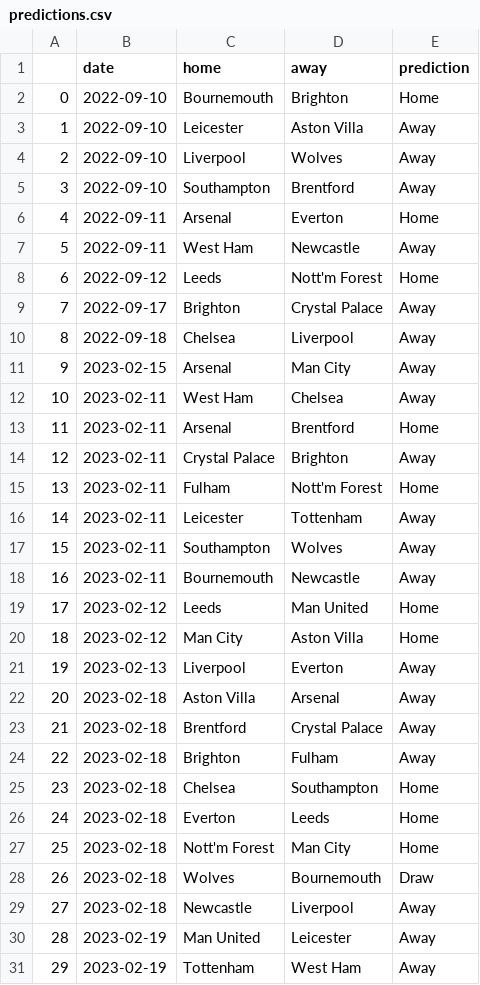
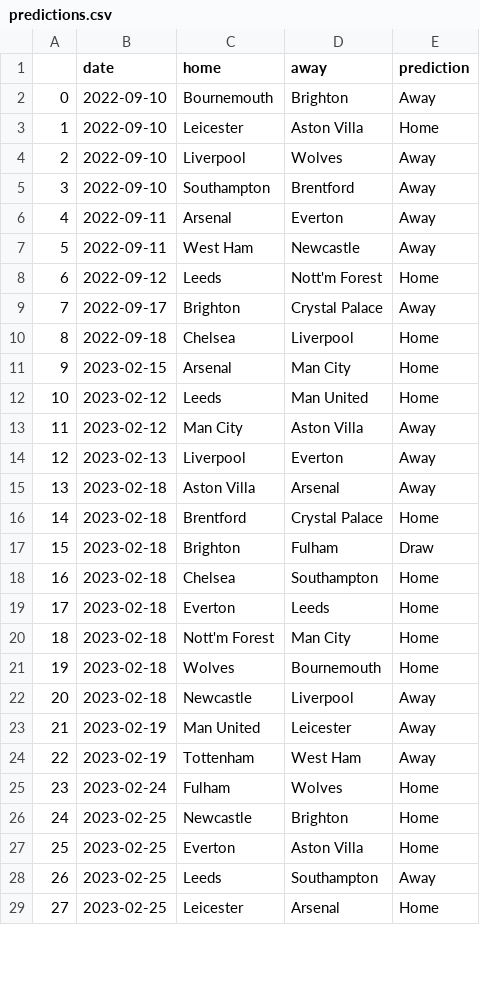
Before and after one commit to AndresNavarrete/football_predictor, a CSV file: data/ml/predictions.csv, drawn as a sheet; only a part is shown; the shorter side is filled out with more unchanged rows; removed rows and columns are numbered as before the commit, all else as after; the diff covers the shown part only; the diff names each change by its address in the sheet, - before the commit and + after, or states it on an @@ line.

Commit message:
Auto commit: Update predictions

```diff
--- a/data/ml/predictions.csv
+++ b/data/ml/predictions.csv
-E2 (prediction): Home
+E2 (prediction): Away
-E3 (prediction): Away
+E3 (prediction): Home
-E6 (prediction): Home
+E6 (prediction): Away
-E10:E11 (prediction): Away
+E10:E11 (prediction): Home
-row 12: 10 | 2023-02-11 | West Ham | Chelsea | Away
-row 13: 11 | 2023-02-11 | Arsenal | Brentford | Home
-row 14: 12 | 2023-02-11 | Crystal Palace | Brighton | Away
-row 15: 13 | 2023-02-11 | Fulham | Nott'm Forest | Home
-row 16: 14 | 2023-02-11 | Leicester | Tottenham | Away
-row 17: 15 | 2023-02-11 | Southampton | Wolves | Away
-row 18: 16 | 2023-02-11 | Bournemouth | Newcastle | Away
@@ column A renumbered from row 12 down @@
-E13 (prediction): Home
+E13 (prediction): Away
-E16 (prediction): Away
+E16 (prediction): Home
-E17 (prediction): Away
+E17 (prediction): Draw
-E21 (prediction): Draw
+E21 (prediction): Home
```
Also changed, not shown: 75 edited cells elsewhere in this file, data/forecast/current_standings.csv, data/forecast/standings.csv, 2 other files.
